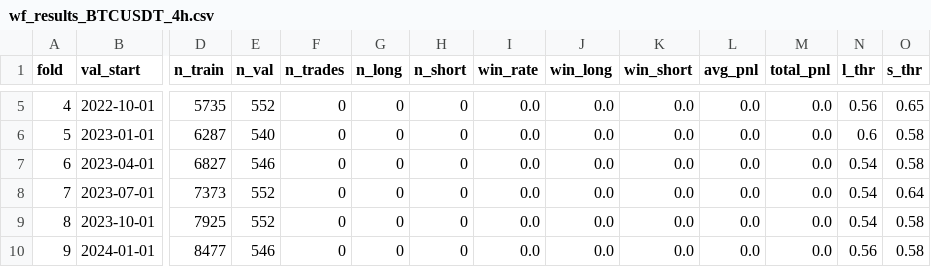
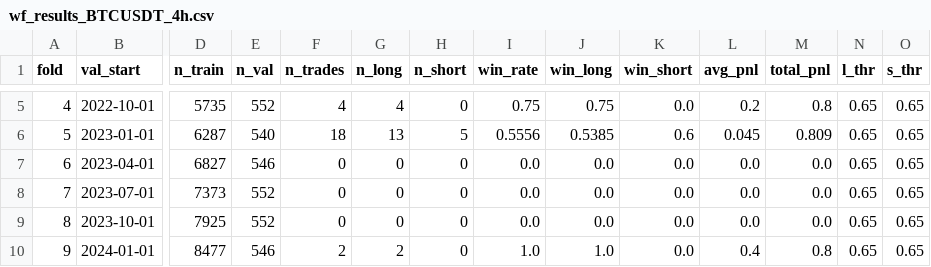
Before and after one commit to haminsu1009-boop/caleb, a CSV file: ml/saved_models/wf_results_BTCUSDT_4h.csv, drawn as a sheet; only a part is shown, gaps mark what is left out; the diff covers the shown part only; the diff names each change by its address in the sheet, - before the commit and + after, or states it on an @@ line.

```diff
--- a/ml/saved_models/wf_results_BTCUSDT_4h.csv
+++ b/ml/saved_models/wf_results_BTCUSDT_4h.csv
-F5 (n_trades): 0
+F5 (n_trades): 4
-G5 (n_long): 0
+G5 (n_long): 4
-I5 (win_rate): 0.0
+I5 (win_rate): 0.75
-J5 (win_long): 0.0
+J5 (win_long): 0.75
-L5 (avg_pnl): 0.0
+L5 (avg_pnl): 0.2
-M5 (total_pnl): 0.0
+M5 (total_pnl): 0.8
-N5 (l_thr): 0.56
+N5 (l_thr): 0.65
-F6 (n_trades): 0
+F6 (n_trades): 18
-G6 (n_long): 0
+G6 (n_long): 13
-H6 (n_short): 0
+H6 (n_short): 5
-I6 (win_rate): 0.0
+I6 (win_rate): 0.5556
-J6 (win_long): 0.0
+J6 (win_long): 0.5385
-K6 (win_short): 0.0
+K6 (win_short): 0.6
-L6 (avg_pnl): 0.0
+L6 (avg_pnl): 0.045
-M6 (total_pnl): 0.0
+M6 (total_pnl): 0.809
-N6 (l_thr): 0.6
+N6 (l_thr): 0.65
-O6:O7 (s_thr): 0.58
+O6:O7 (s_thr): 0.65
-N7:N9 (l_thr): 0.54
+N7:N9 (l_thr): 0.65
-O8 (s_thr): 0.64
+O8 (s_thr): 0.65
-O9:O10 (s_thr): 0.58
+O9:O10 (s_thr): 0.65
-F10 (n_trades): 0
+F10 (n_trades): 2
-G10 (n_long): 0
+G10 (n_long): 2
-I10 (win_rate): 0.0
+I10 (win_rate): 1.0
-J10 (win_long): 0.0
+J10 (win_long): 1.0
-L10 (avg_pnl): 0.0
+L10 (avg_pnl): 0.4
-M10 (total_pnl): 0.0
+M10 (total_pnl): 0.8
-N10 (l_thr): 0.56
+N10 (l_thr): 0.65
```
Also changed, not shown: 28 edited cells elsewhere in this file, 5 other files.
